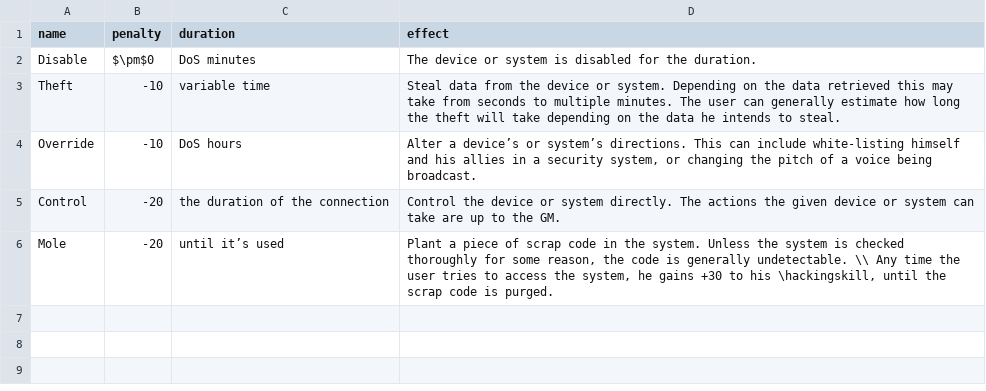
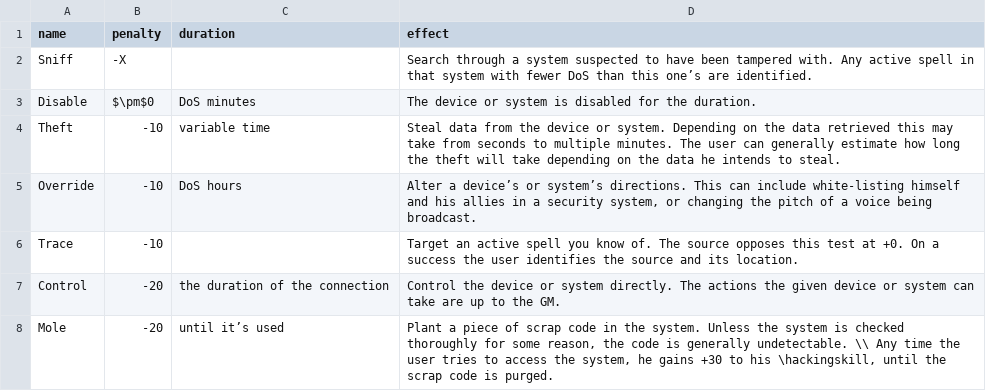
Before and after one commit to lHeidbreder/neon-rules, a CSV file: addon-hacking/components/deepspells.csv, drawn as a sheet.

```diff
--- a/addon-hacking/components/deepspells.csv
+++ b/addon-hacking/components/deepspells.csv
@@ -1,2 +1,3 @@
 name,penalty,duration,effect
+Sniff,-X,,Search through a system suspected to have been tampered with. Any active spell in that system with fewer DoS than this one’s are identified.
 Disable,$\pm$0,DoS minutes,The device or system is disabled for the duration.
@@ -4,2 +5,3 @@ Theft,-10,variable time,Steal data from the device or system. Depending on the d
 Override,-10,DoS hours,"Alter a device’s or system’s directions. This can include white-listing himself and his allies in a security system, or changing the pitch of a voice being broadcast."
+Trace,-10,,Target an active spell you know of. The source opposes this test at +0. On a success the user identifies the source and its location.
 Control,-20,the duration of the connection,Control the device or system directly. The actions the given device or system can take are up to the GM.
```
Also changed, not shown: core-rulebook/equipment/chems.csv, core-rulebook/equipment/pes.csv, 43 other files.
